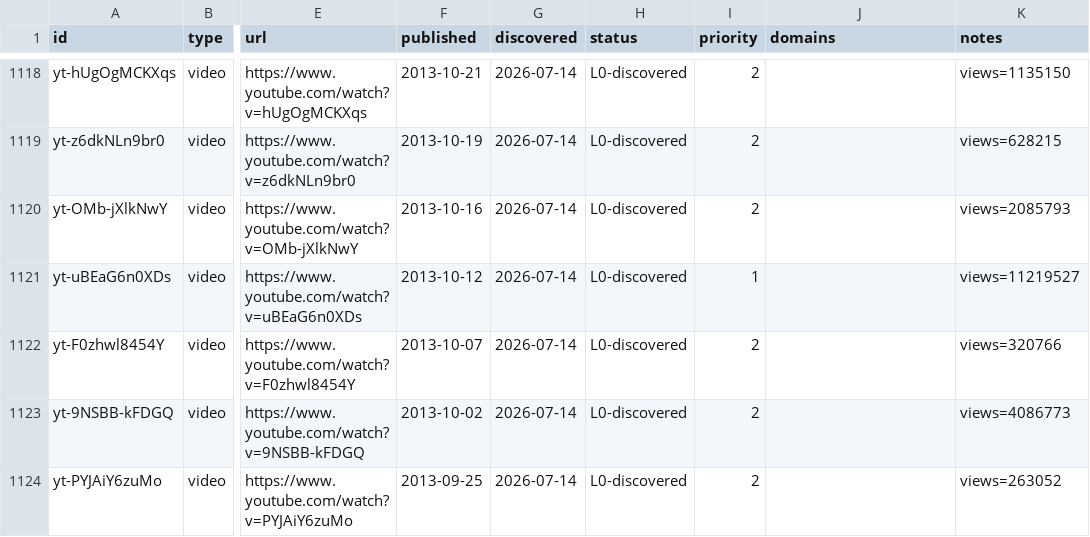
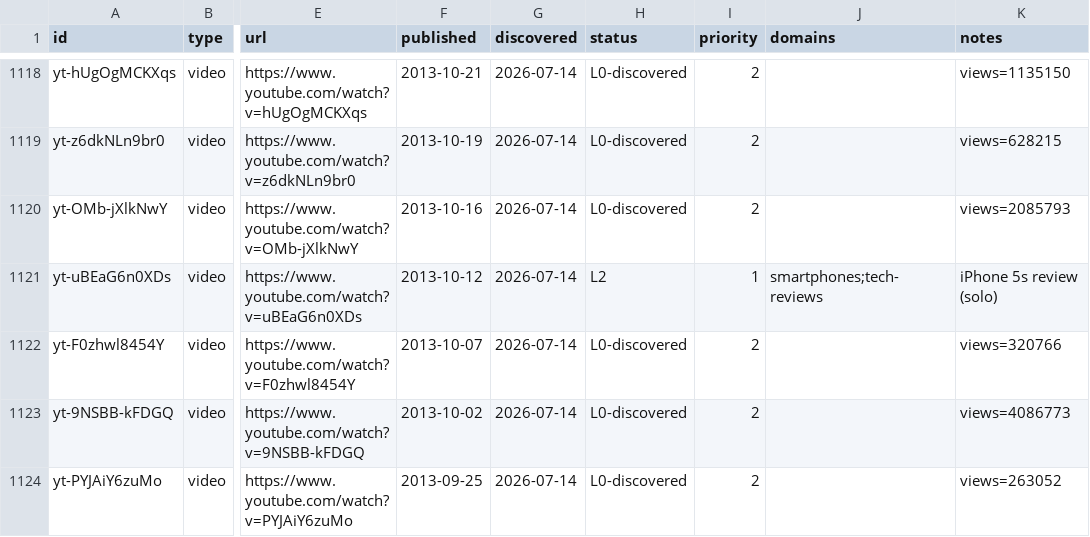
Before and after one commit to claes-work/mkbhd-clone, a CSV file: pipeline/ledger.csv, drawn as a sheet; only a part is shown, gaps mark what is left out; the diff covers the shown part only; the diff names each change by its address in the sheet, - before the commit and + after, or states it on an @@ line.

```diff
--- a/pipeline/ledger.csv
+++ b/pipeline/ledger.csv
-H1121 (status): L0-discovered
+H1121 (status): L2
-J1121 (domains): (empty)
+J1121 (domains): smartphones;tech-reviews
-K1121 (notes): views=11219527
+K1121 (notes): iPhone 5s review (solo)
```
Also changed, not shown: 21 edited cells elsewhere in this file, 11 other files.
